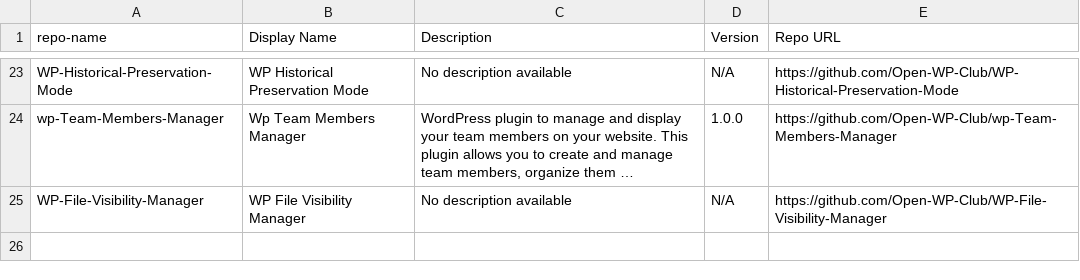
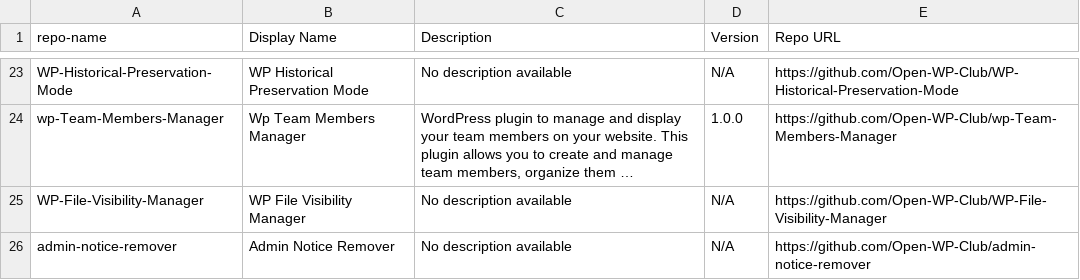
Before and after one commit to Open-WP-Club/.github, a CSV file: plugins.csv, drawn as a sheet; only a part is shown, gaps mark what is left out; long unchanged cells end in …; the diff names each change by its address in the sheet, - before the commit and + after, or states it on an @@ line.

```diff
--- a/plugins.csv
+++ b/plugins.csv
+row 26: admin-notice-remover | Admin Notice Remover | No description available | N/A | https://github.com/Open-WP-Club/admin-notice-remover
```
